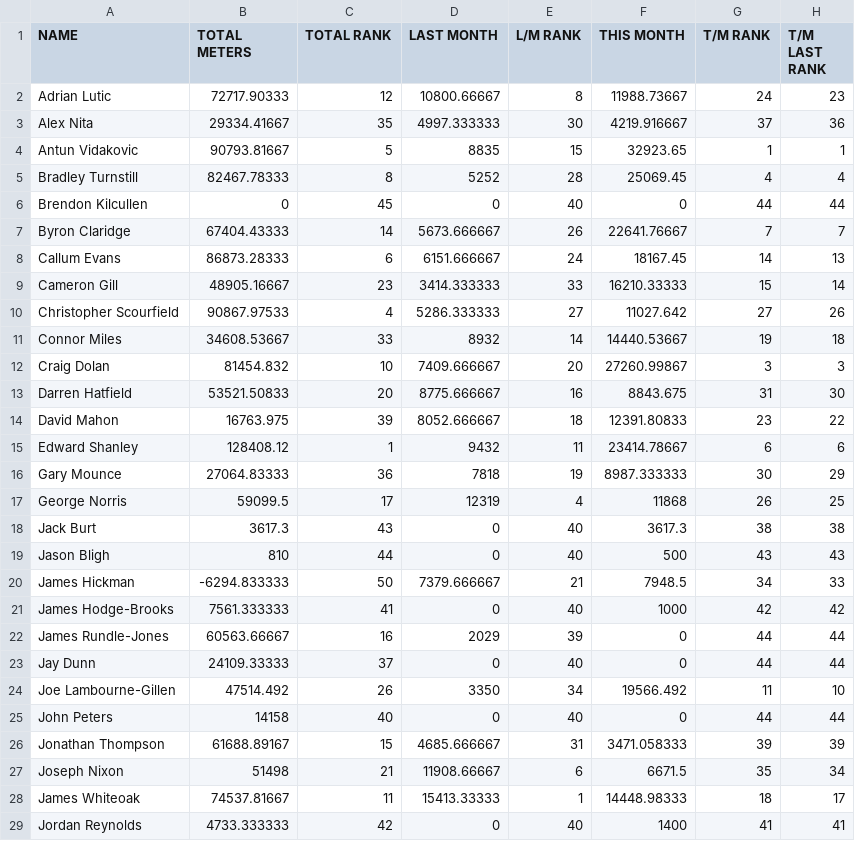
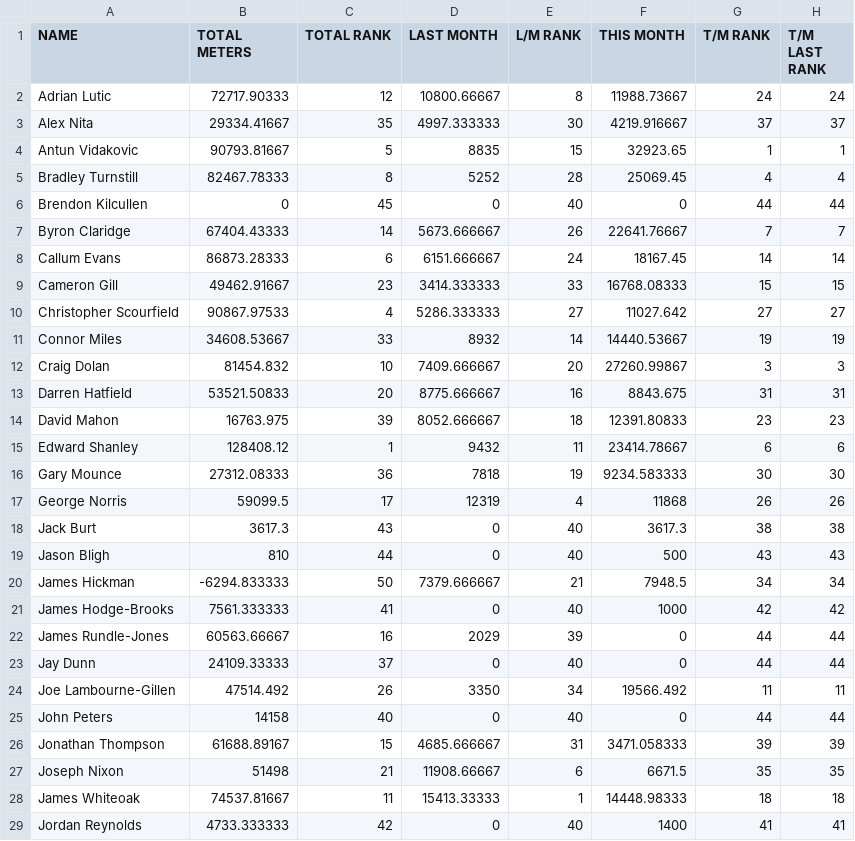
Before and after one commit to HeWearsSpandex/apps, a CSV file: bonus-metres/data/actual_distances.csv, drawn as a sheet; only a part is shown; the diff covers the shown part only.

Commit message:
Update distances via VBA

```diff
--- a/bonus-metres/data/actual_distances.csv
+++ b/bonus-metres/data/actual_distances.csv
@@ -1,4 +1,4 @@
 NAME,TOTAL METERS,TOTAL RANK,LAST MONTH,L/M RANK,THIS MONTH,T/M RANK,T/M LAST RANK
-Adrian Lutic,72717.90333,12,10800.66667,8,11988.73667,24,23
-Alex Nita,29334.41667,35,4997.333333,30,4219.916667,37,36
+Adrian Lutic,72717.90333,12,10800.66667,8,11988.73667,24,24
+Alex Nita,29334.41667,35,4997.333333,30,4219.916667,37,37
 Antun Vidakovic,90793.81667,5,8835,15,32923.65,1,1
@@ -7,15 +7,15 @@ Brendon Kilcullen,0,45,0,40,0,44,44
 Byron Claridge,67404.43333,14,5673.666667,26,22641.76667,7,7
-Callum Evans,86873.28333,6,6151.666667,24,18167.45,14,13
-Cameron Gill,48905.16667,23,3414.333333,33,16210.33333,15,14
-Christopher Scourfield,90867.97533,4,5286.333333,27,11027.642,27,26
-Connor Miles,34608.53667,33,8932,14,14440.53667,19,18
+Callum Evans,86873.28333,6,6151.666667,24,18167.45,14,14
+Cameron Gill,49462.91667,23,3414.333333,33,16768.08333,15,15
+Christopher Scourfield,90867.97533,4,5286.333333,27,11027.642,27,27
+Connor Miles,34608.53667,33,8932,14,14440.53667,19,19
 Craig Dolan,81454.832,10,7409.666667,20,27260.99867,3,3
-Darren Hatfield,53521.50833,20,8775.666667,16,8843.675,31,30
-David Mahon,16763.975,39,8052.666667,18,12391.80833,23,22
+Darren Hatfield,53521.50833,20,8775.666667,16,8843.675,31,31
+David Mahon,16763.975,39,8052.666667,18,12391.80833,23,23
 Edward Shanley,128408.12,1,9432,11,23414.78667,6,6
-Gary Mounce,27064.83333,36,7818,19,8987.333333,30,29
-George Norris,59099.5,17,12319,4,11868,26,25
+Gary Mounce,27312.08333,36,7818,19,9234.583333,30,30
+George Norris,59099.5,17,12319,4,11868,26,26
 Jack Burt,3617.3,43,0,40,3617.3,38,38
 Jason Bligh,810,44,0,40,500,43,43
-James Hickman,-6294.833333,50,7379.666667,21,7948.5,34,33
+James Hickman,-6294.833333,50,7379.666667,21,7948.5,34,34
 James Hodge-Brooks,7561.333333,41,0,40,1000,42,42
@@ -23,7 +23,7 @@ James Rundle-Jones,60563.66667,16,2029,39,0,44,44
 Jay Dunn,24109.33333,37,0,40,0,44,44
-Joe Lambourne-Gillen,47514.492,26,3350,34,19566.492,11,10
+Joe Lambourne-Gillen,47514.492,26,3350,34,19566.492,11,11
 John Peters,14158,40,0,40,0,44,44
 Jonathan Thompson,61688.89167,15,4685.666667,31,3471.058333,39,39
-Joseph Nixon,51498,21,11908.66667,6,6671.5,35,34
-James Whiteoak,74537.81667,11,15413.33333,1,14448.98333,18,17
+Joseph Nixon,51498,21,11908.66667,6,6671.5,35,35
+James Whiteoak,74537.81667,11,15413.33333,1,14448.98333,18,18
 Jordan Reynolds,4733.333333,42,0,40,1400,41,41
```
Also changed, not shown: 21 edited cells elsewhere in this file.
